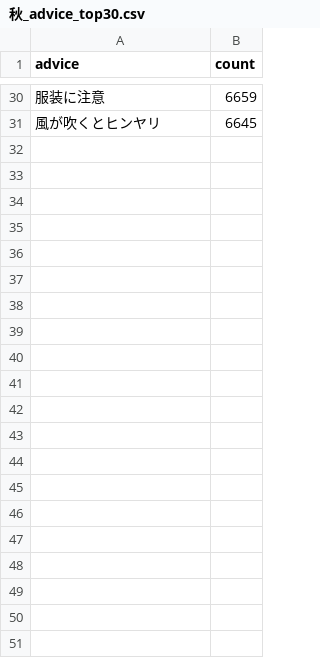
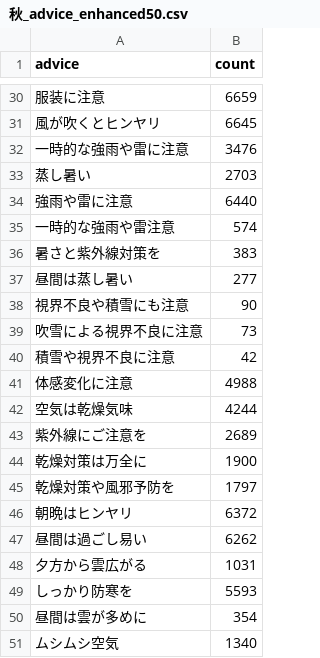
Before and after one commit to sohprivate/MobileCommentGenerator, a CSV file: output/秋_advice_enhanced50.csv (was output/秋_advice_top30.csv), drawn as a sheet; only a part is shown, gaps mark what is left out.

```diff
--- a/output/秋_advice_top30.csv
+++ b/output/秋_advice_enhanced50.csv
@@ -31 +31,21 @@ advice,count
 風が吹くとヒンヤリ,6645
+一時的な強雨や雷に注意,3476
+蒸し暑い,2703
+強雨や雷に注意,6440
+一時的な強雨や雷注意,574
+暑さと紫外線対策を,383
+昼間は蒸し暑い,277
+視界不良や積雪にも注意,90
+吹雪による視界不良に注意,73
+積雪や視界不良に注意,42
+体感変化に注意,4988
+空気は乾燥気味,4244
+紫外線にご注意を,2689
+乾燥対策は万全に,1900
+乾燥対策や風邪予防を,1797
+朝晩はヒンヤリ,6372
+昼間は過ごし易い,6262
+夕方から雲広がる,1031
+しっかり防寒を,5593
+昼間は雲が多めに,354
+ムシムシ空気,1340
```
Also changed, not shown: output/冬_advice_enhanced50.csv, output/台風_advice_enhanced50.csv, 18 other files.
